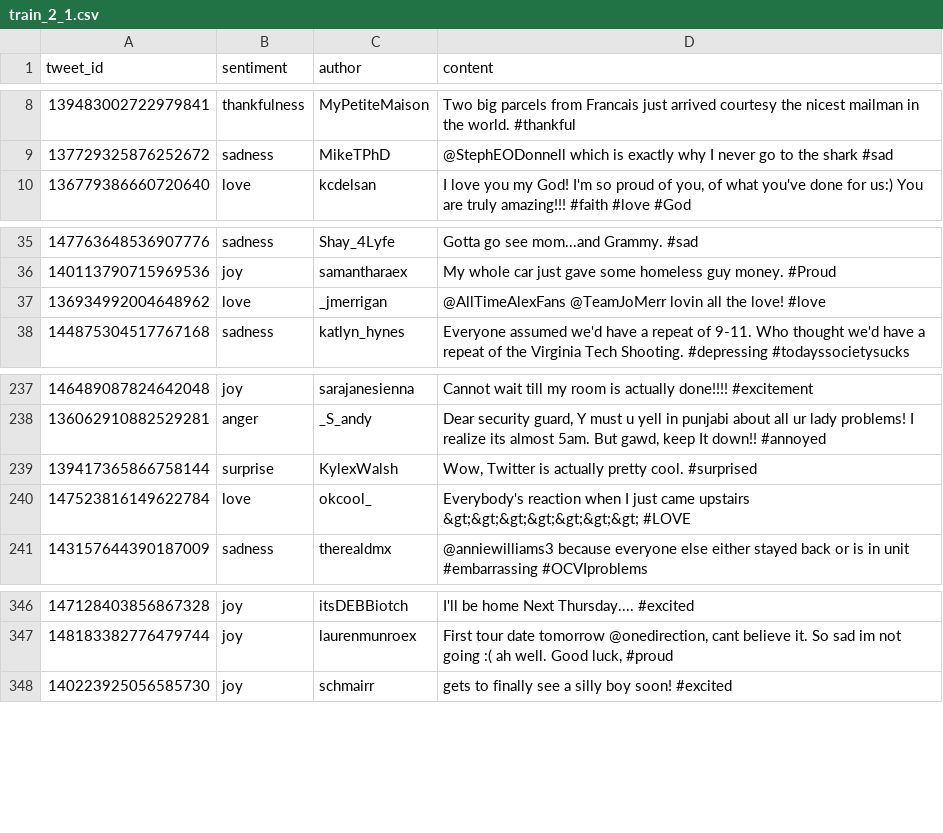
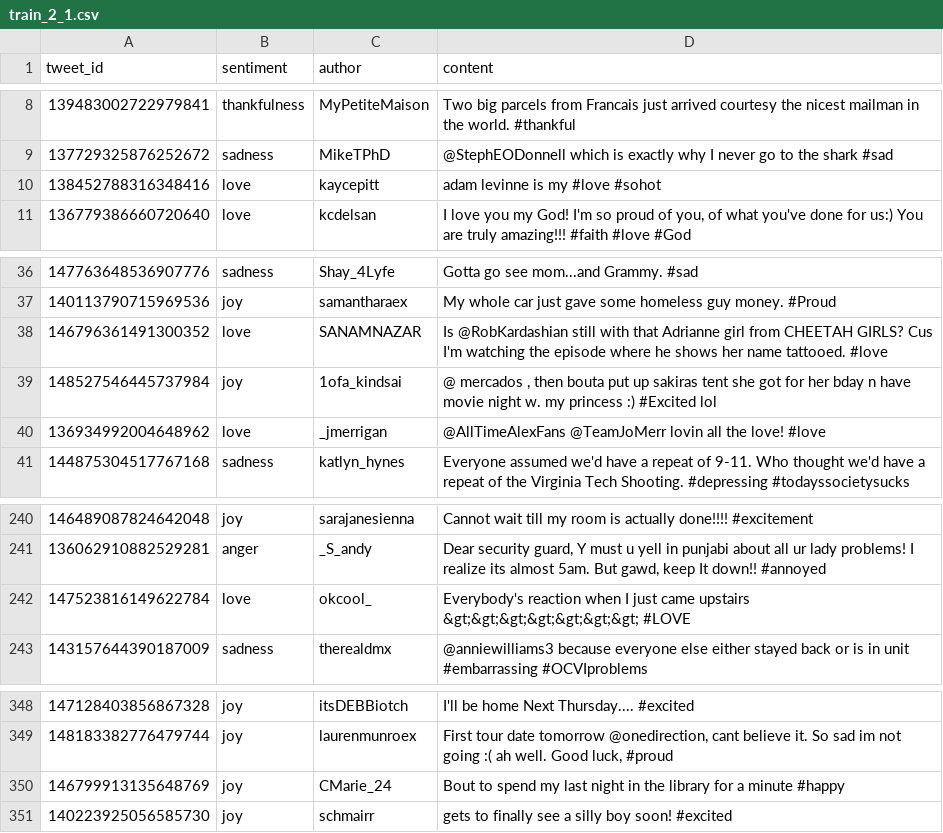
Before and after one commit to Alchemy-Meister/angry-classifier, a CSV file: datasets/Wang/train_2_1.csv, drawn as a sheet; only a part is shown, gaps mark what is left out; removed rows and columns are numbered as before the commit, all else as after; the diff names each change by its address in the sheet, - before the commit and + after, or states it on an @@ line.

```diff
--- a/datasets/Wang/train_2_1.csv
+++ b/datasets/Wang/train_2_1.csv
+row 10: 138452788316348416 | love | kaycepitt | adam levinne is my #love #sohot
+row 38: 146796361491300352 | love | SANAMNAZAR | Is @RobKardashian still with that Adrianne girl from CHEETAH GIRLS? Cus I'm watching the episode where he shows her name tattooed. #love
+row 39: 148527546445737984 | joy | 1ofa_kindsai | @ mercados , then bouta put up sakiras tent she got for her bday n have movie night w. my princess :) #Excited lol
-row 239: 139417365866758144 | surprise | KylexWalsh | Wow, Twitter is actually pretty cool. #surprised
+row 350: 146799913135648769 | joy | CMarie_24 | Bout to spend my last night in the library for a minute #happy
```
Also changed, not shown: 38 other files.
